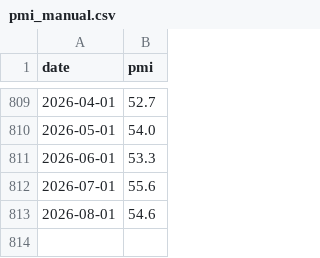
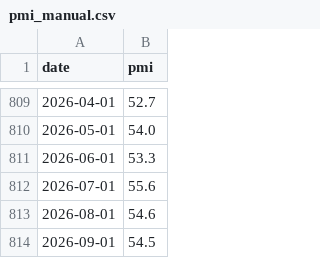
Before and after one commit to curry1004angel/business-cycle-clock, a CSV file: data/pmi_manual.csv, drawn as a sheet; only a part is shown, gaps mark what is left out.

```diff
--- a/data/pmi_manual.csv
+++ b/data/pmi_manual.csv
@@ -813 +813,2 @@ date,pmi
 2026-08-01,54.6
+2026-09-01,54.5
```
Also changed, not shown: 2 other files.
